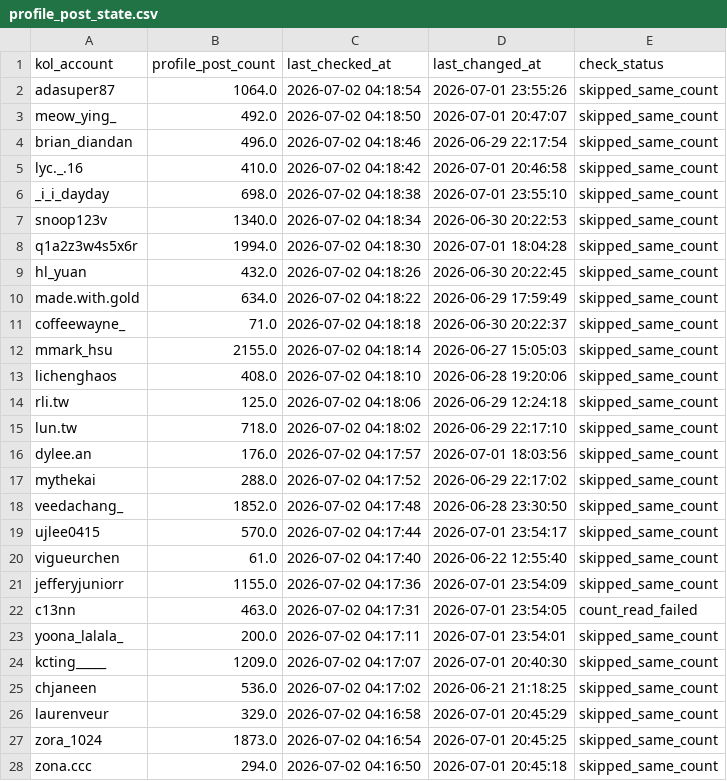
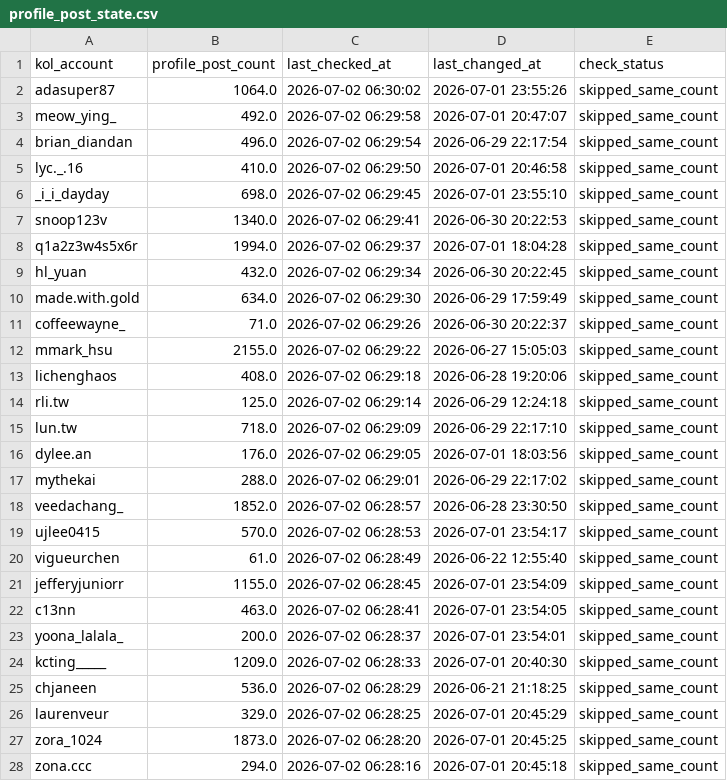
Before and after one commit to sabina-lu/reels-scraping, a CSV file: data/profile_post_state.csv, drawn as a sheet; only a part is shown; the diff covers the shown part only.

```diff
--- a/data/profile_post_state.csv
+++ b/data/profile_post_state.csv
@@ -1,28 +1,28 @@
 kol_account,profile_post_count,last_checked_at,last_changed_at,check_status
-adasuper87,1064.0,2026-07-02 04:18:54,2026-07-01 23:55:26,skipped_same_count
-meow_ying_,492.0,2026-07-02 04:18:50,2026-07-01 20:47:07,skipped_same_count
-brian_diandan,496.0,2026-07-02 04:18:46,2026-06-29 22:17:54,skipped_same_count
-lyc._.16,410.0,2026-07-02 04:18:42,2026-07-01 20:46:58,skipped_same_count
-_i_i_dayday,698.0,2026-07-02 04:18:38,2026-07-01 23:55:10,skipped_same_count
-snoop123v,1340.0,2026-07-02 04:18:34,2026-06-30 20:22:53,skipped_same_count
-q1a2z3w4s5x6r,1994.0,2026-07-02 04:18:30,2026-07-01 18:04:28,skipped_same_count
-hl_yuan,432.0,2026-07-02 04:18:26,2026-06-30 20:22:45,skipped_same_count
-made.with.gold,634.0,2026-07-02 04:18:22,2026-06-29 17:59:49,skipped_same_count
-coffeewayne_,71.0,2026-07-02 04:18:18,2026-06-30 20:22:37,skipped_same_count
-mmark_hsu,2155.0,2026-07-02 04:18:14,2026-06-27 15:05:03,skipped_same_count
-lichenghaos,408.0,2026-07-02 04:18:10,2026-06-28 19:20:06,skipped_same_count
-rli.tw,125.0,2026-07-02 04:18:06,2026-06-29 12:24:18,skipped_same_count
-lun.tw,718.0,2026-07-02 04:18:02,2026-06-29 22:17:10,skipped_same_count
-dylee.an,176.0,2026-07-02 04:17:57,2026-07-01 18:03:56,skipped_same_count
-mythekai,288.0,2026-07-02 04:17:52,2026-06-29 22:17:02,skipped_same_count
-veedachang_,1852.0,2026-07-02 04:17:48,2026-06-28 23:30:50,skipped_same_count
-ujlee0415,570.0,2026-07-02 04:17:44,2026-07-01 23:54:17,skipped_same_count
-vigueurchen,61.0,2026-07-02 04:17:40,2026-06-22 12:55:40,skipped_same_count
-jefferyjuniorr,1155.0,2026-07-02 04:17:36,2026-07-01 23:54:09,skipped_same_count
-c13nn,463.0,2026-07-02 04:17:31,2026-07-01 23:54:05,count_read_failed
-yoona_lalala_,200.0,2026-07-02 04:17:11,2026-07-01 23:54:01,skipped_same_count
-kcting_____,1209.0,2026-07-02 04:17:07,2026-07-01 20:40:30,skipped_same_count
-chjaneen,536.0,2026-07-02 04:17:02,2026-06-21 21:18:25,skipped_same_count
-laurenveur,329.0,2026-07-02 04:16:58,2026-07-01 20:45:29,skipped_same_count
-zora_1024,1873.0,2026-07-02 04:16:54,2026-07-01 20:45:25,skipped_same_count
-zona.ccc,294.0,2026-07-02 04:16:50,2026-07-01 20:45:18,skipped_same_count
+adasuper87,1064.0,2026-07-02 06:30:02,2026-07-01 23:55:26,skipped_same_count
+meow_ying_,492.0,2026-07-02 06:29:58,2026-07-01 20:47:07,skipped_same_count
+brian_diandan,496.0,2026-07-02 06:29:54,2026-06-29 22:17:54,skipped_same_count
+lyc._.16,410.0,2026-07-02 06:29:50,2026-07-01 20:46:58,skipped_same_count
+_i_i_dayday,698.0,2026-07-02 06:29:45,2026-07-01 23:55:10,skipped_same_count
+snoop123v,1340.0,2026-07-02 06:29:41,2026-06-30 20:22:53,skipped_same_count
+q1a2z3w4s5x6r,1994.0,2026-07-02 06:29:37,2026-07-01 18:04:28,skipped_same_count
+hl_yuan,432.0,2026-07-02 06:29:34,2026-06-30 20:22:45,skipped_same_count
+made.with.gold,634.0,2026-07-02 06:29:30,2026-06-29 17:59:49,skipped_same_count
+coffeewayne_,71.0,2026-07-02 06:29:26,2026-06-30 20:22:37,skipped_same_count
+mmark_hsu,2155.0,2026-07-02 06:29:22,2026-06-27 15:05:03,skipped_same_count
+lichenghaos,408.0,2026-07-02 06:29:18,2026-06-28 19:20:06,skipped_same_count
+rli.tw,125.0,2026-07-02 06:29:14,2026-06-29 12:24:18,skipped_same_count
+lun.tw,718.0,2026-07-02 06:29:09,2026-06-29 22:17:10,skipped_same_count
+dylee.an,176.0,2026-07-02 06:29:05,2026-07-01 18:03:56,skipped_same_count
+mythekai,288.0,2026-07-02 06:29:01,2026-06-29 22:17:02,skipped_same_count
+veedachang_,1852.0,2026-07-02 06:28:57,2026-06-28 23:30:50,skipped_same_count
+ujlee0415,570.0,2026-07-02 06:28:53,2026-07-01 23:54:17,skipped_same_count
+vigueurchen,61.0,2026-07-02 06:28:49,2026-06-22 12:55:40,skipped_same_count
+jefferyjuniorr,1155.0,2026-07-02 06:28:45,2026-07-01 23:54:09,skipped_same_count
+c13nn,463.0,2026-07-02 06:28:41,2026-07-01 23:54:05,skipped_same_count
+yoona_lalala_,200.0,2026-07-02 06:28:37,2026-07-01 23:54:01,skipped_same_count
+kcting_____,1209.0,2026-07-02 06:28:33,2026-07-01 20:40:30,skipped_same_count
+chjaneen,536.0,2026-07-02 06:28:29,2026-06-21 21:18:25,skipped_same_count
+laurenveur,329.0,2026-07-02 06:28:25,2026-07-01 20:45:29,skipped_same_count
+zora_1024,1873.0,2026-07-02 06:28:20,2026-07-01 20:45:25,skipped_same_count
+zona.ccc,294.0,2026-07-02 06:28:16,2026-07-01 20:45:18,skipped_same_count
```
Also changed, not shown: 125 edited cells elsewhere in this file.
